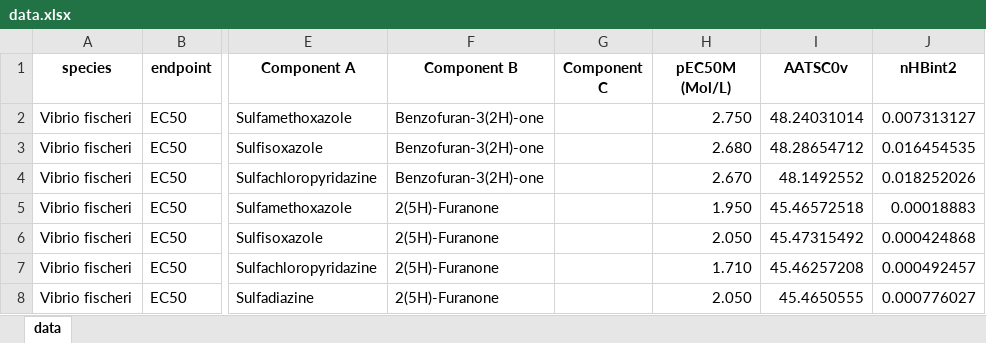
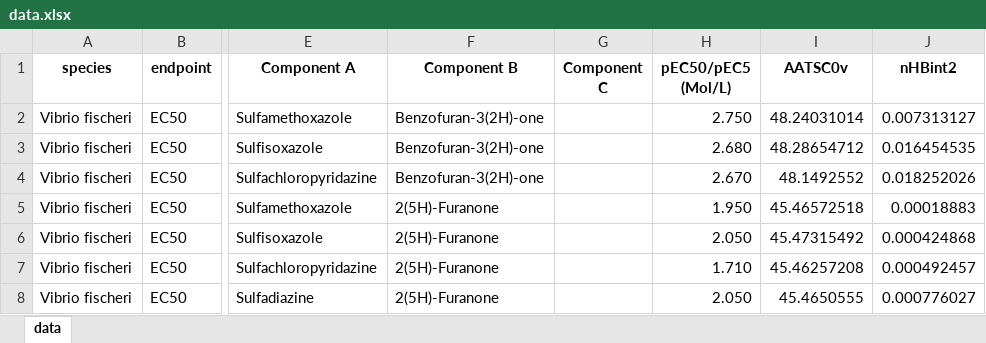
Before and after one commit to shuixiexie/T-prediction, an Excel workbook: data.xlsx, sheet data, drawn as a sheet; only a part is shown, gaps mark what is left out; values as stored, in another font and other column widths than the file's, no borders; the diff names each change by its address in the sheet, - before the commit and + after, or states it on an @@ line.

Commit message:
Add files via upload

```diff
--- a/data.xlsx (sheet data)
+++ b/data.xlsx (sheet data)
-H1: pEC50M (Mol/L)
+H1: pEC50/pEC5 (Mol/L)
```
